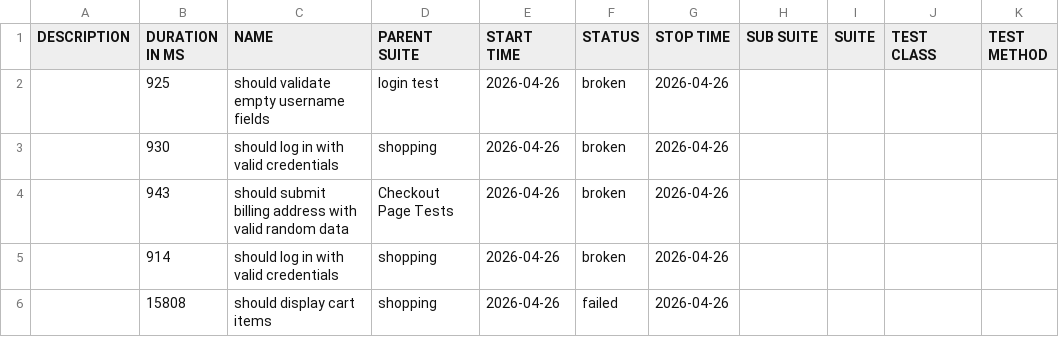
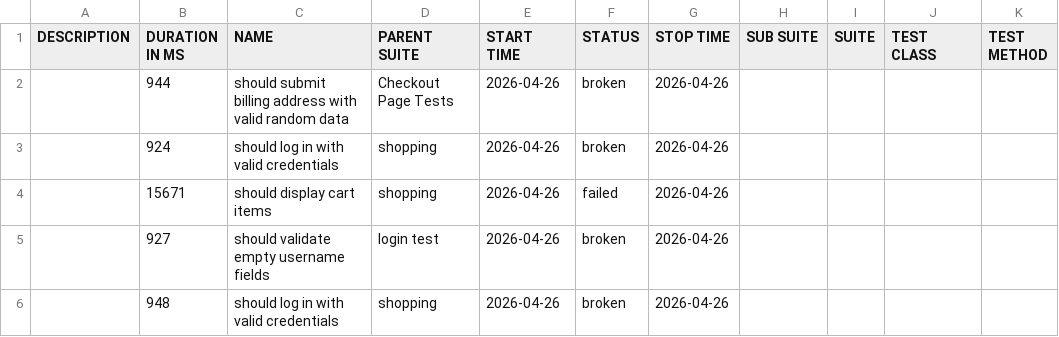
Before and after one commit to chinonsoqa/qaautomationlabs, a CSV file: data/suites.csv, drawn as a sheet.

```diff
--- a/data/suites.csv
+++ b/data/suites.csv
@@ -1,6 +1,6 @@
 "DESCRIPTION","DURATION IN MS","NAME","PARENT SUITE","START TIME","STATUS","STOP TIME","SUB SUITE","SUITE","TEST CLASS","TEST METHOD"
-"","925","should validate empty username fields","login test","2026-04-26","broken","2026-04-26","","","",""
-"","930","should log in with valid credentials","shopping","2026-04-26","broken","2026-04-26","","","",""
-"","943","should submit billing address with valid random data","Checkout Page Tests","2026-04-26","broken","2026-04-26","","","",""
-"","914","should log in with valid credentials","shopping","2026-04-26","broken","2026-04-26","","","",""
-"","15808","should display cart items","shopping","2026-04-26","failed","2026-04-26","","","",""
+"","944","should submit billing address with valid random data","Checkout Page Tests","2026-04-26","broken","2026-04-26","","","",""
+"","924","should log in with valid credentials","shopping","2026-04-26","broken","2026-04-26","","","",""
+"","15671","should display cart items","shopping","2026-04-26","failed","2026-04-26","","","",""
+"","927","should validate empty username fields","login test","2026-04-26","broken","2026-04-26","","","",""
+"","948","should log in with valid credentials","shopping","2026-04-26","broken","2026-04-26","","","",""
```
Also changed, not shown: 51 other files.
